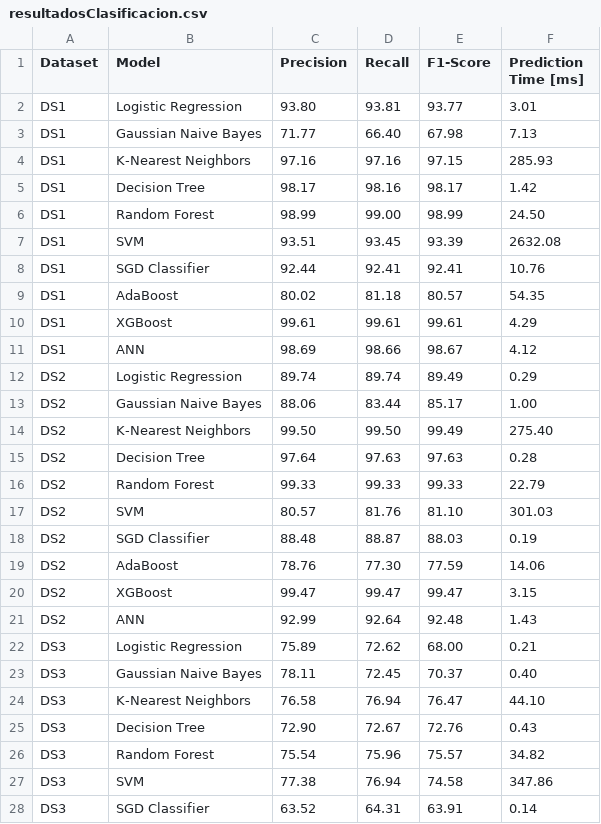
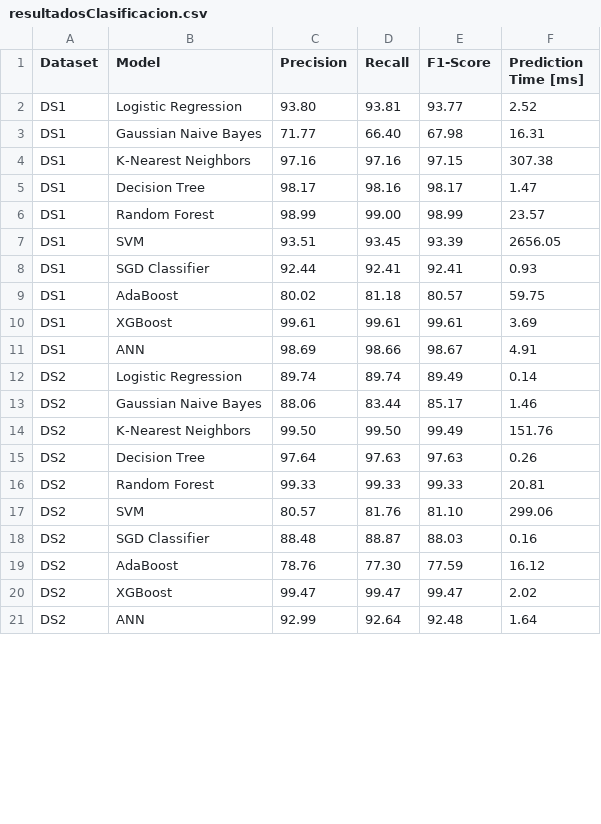
Before and after one commit to alfredorguez/CCODA, a CSV file: docs/resultadosClasificacion.csv, drawn as a sheet; only a part is shown; the diff covers the shown part only.

```diff
--- a/docs/resultadosClasificacion.csv
+++ b/docs/resultadosClasificacion.csv
@@ -1,28 +1,21 @@
 Dataset,Model,Precision,Recall,F1-Score,Prediction Time [ms]
-DS1,Logistic Regression,93.80,93.81,93.77,3.01
-DS1,Gaussian Naive Bayes,71.77,66.40,67.98,7.13
-DS1,K-Nearest Neighbors,97.16,97.16,97.15,285.93
-DS1,Decision Tree,98.17,98.16,98.17,1.42
-DS1,Random Forest,98.99,99.00,98.99,24.50
-DS1,SVM,93.51,93.45,93.39,2632.08
-DS1,SGD Classifier,92.44,92.41,92.41,10.76
-DS1,AdaBoost,80.02,81.18,80.57,54.35
-DS1,XGBoost,99.61,99.61,99.61,4.29
-DS1,ANN,98.69,98.66,98.67,4.12
-DS2,Logistic Regression,89.74,89.74,89.49,0.29
-DS2,Gaussian Naive Bayes,88.06,83.44,85.17,1.00
-DS2,K-Nearest Neighbors,99.50,99.50,99.49,275.40
-DS2,Decision Tree,97.64,97.63,97.63,0.28
-DS2,Random Forest,99.33,99.33,99.33,22.79
-DS2,SVM,80.57,81.76,81.10,301.03
-DS2,SGD Classifier,88.48,88.87,88.03,0.19
-DS2,AdaBoost,78.76,77.30,77.59,14.06
-DS2,XGBoost,99.47,99.47,99.47,3.15
-DS2,ANN,92.99,92.64,92.48,1.43
-DS3,Logistic Regression,75.89,72.62,68.00,0.21
-DS3,Gaussian Naive Bayes,78.11,72.45,70.37,0.40
-DS3,K-Nearest Neighbors,76.58,76.94,76.47,44.10
-DS3,Decision Tree,72.90,72.67,72.76,0.43
-DS3,Random Forest,75.54,75.96,75.57,34.82
-DS3,SVM,77.38,76.94,74.58,347.86
-DS3,SGD Classifier,63.52,64.31,63.91,0.14
+DS1,Logistic Regression,93.80,93.81,93.77,2.52
+DS1,Gaussian Naive Bayes,71.77,66.40,67.98,16.31
+DS1,K-Nearest Neighbors,97.16,97.16,97.15,307.38
+DS1,Decision Tree,98.17,98.16,98.17,1.47
+DS1,Random Forest,98.99,99.00,98.99,23.57
+DS1,SVM,93.51,93.45,93.39,2656.05
+DS1,SGD Classifier,92.44,92.41,92.41,0.93
+DS1,AdaBoost,80.02,81.18,80.57,59.75
+DS1,XGBoost,99.61,99.61,99.61,3.69
+DS1,ANN,98.69,98.66,98.67,4.91
+DS2,Logistic Regression,89.74,89.74,89.49,0.14
+DS2,Gaussian Naive Bayes,88.06,83.44,85.17,1.46
+DS2,K-Nearest Neighbors,99.50,99.50,99.49,151.76
+DS2,Decision Tree,97.64,97.63,97.63,0.26
+DS2,Random Forest,99.33,99.33,99.33,20.81
+DS2,SVM,80.57,81.76,81.10,299.06
+DS2,SGD Classifier,88.48,88.87,88.03,0.16
+DS2,AdaBoost,78.76,77.30,77.59,16.12
+DS2,XGBoost,99.47,99.47,99.47,2.02
+DS2,ANN,92.99,92.64,92.48,1.64
```
Also changed, not shown: 10 added rows and 3 removed rows elsewhere in this file, 4 other files.
